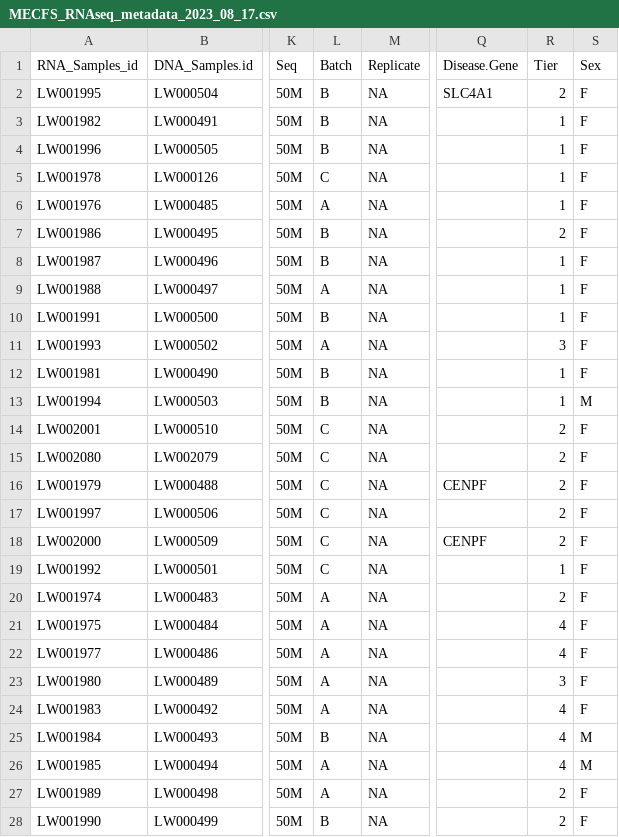
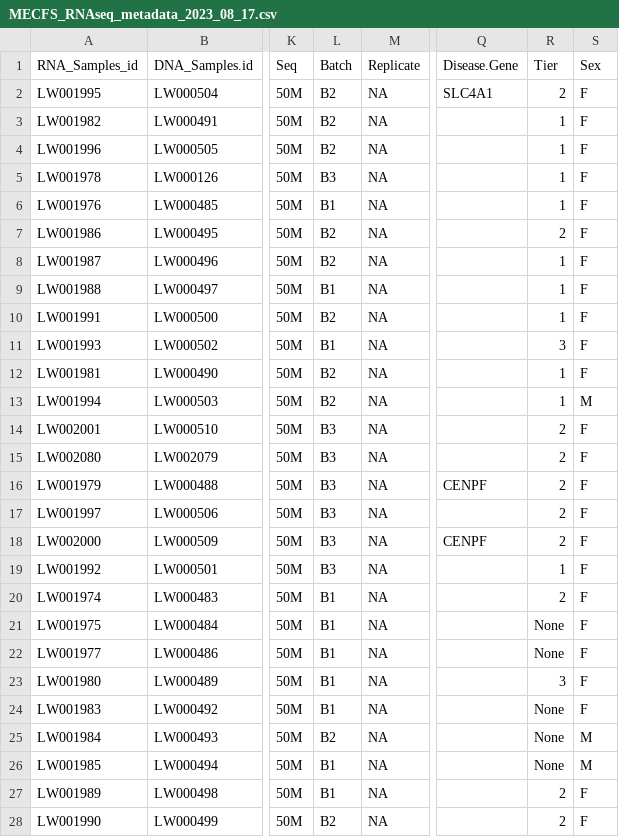
Before and after one commit to uab-cgds-worthey/mecfs-cohort-analysis, a CSV file: data/MECFS_RNAseq_metadata_2023_08_17.csv, drawn as a sheet; only a part is shown, gaps mark what is left out; the diff covers the shown part only; the diff names each change by its address in the sheet, - before the commit and + after, or states it on an @@ line.

Commit message:
Update metadata.

```diff
--- a/data/MECFS_RNAseq_metadata_2023_08_17.csv
+++ b/data/MECFS_RNAseq_metadata_2023_08_17.csv
-L2:L4 (Batch): B
+L2:L4 (Batch): B2
-L5 (Batch): C
+L5 (Batch): B3
-L6 (Batch): A
+L6 (Batch): B1
-L7:L8 (Batch): B
+L7:L8 (Batch): B2
-L9 (Batch): A
+L9 (Batch): B1
-L10 (Batch): B
+L10 (Batch): B2
-L11 (Batch): A
+L11 (Batch): B1
-L12:L13 (Batch): B
+L12:L13 (Batch): B2
-L14:L19 (Batch): C
+L14:L19 (Batch): B3
-L20:L24 (Batch): A
+L20:L24 (Batch): B1
-R21:R22 (Tier): 4
+R21:R22 (Tier): None
-R24:R26 (Tier): 4
+R24:R26 (Tier): None
-L25 (Batch): B
+L25 (Batch): B2
-L26:L27 (Batch): A
+L26:L27 (Batch): B1
-L28 (Batch): B
+L28 (Batch): B2
```
Also changed, not shown: 4 edited cells elsewhere in this file, 1 other file.
